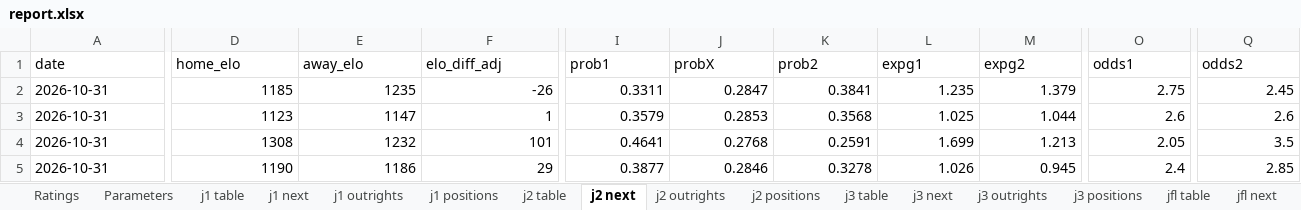
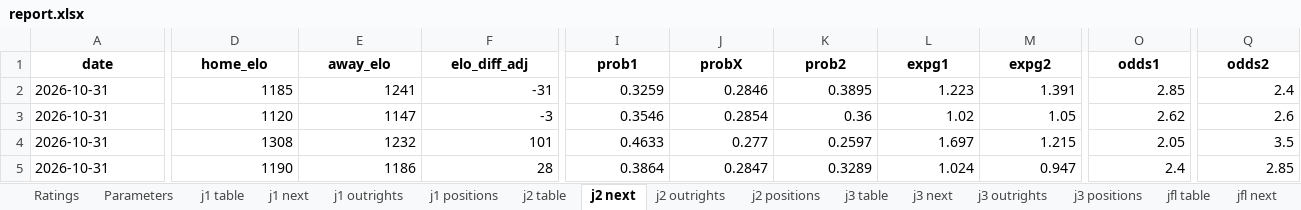
Before and after one commit to mpournouzi/soccer-model-jpn, an Excel workbook: output/japan/report.xlsx, sheet j2 next, drawn as a sheet; only a part is shown, gaps mark what is left out; values as stored, in another font and other column widths than the file's, no borders; the diff covers the shown part only; the diff names each change by its address in the sheet, - before the commit and + after, or states it on an @@ line.

```diff
--- a/output/japan/report.xlsx (sheet j2 next)
+++ b/output/japan/report.xlsx (sheet j2 next)
@@ A1:Q1 bold: off → on, alignment: left → center @@
-E2 (away_elo): 1235
+E2 (away_elo): 1241
-F2 (elo_diff_adj): -26
+F2 (elo_diff_adj): -31
-I2 (prob1): 0.3311
+I2 (prob1): 0.3259
-J2 (probX): 0.2847
+J2 (probX): 0.2846
-K2 (prob2): 0.3841
+K2 (prob2): 0.3895
-L2 (expg1): 1.235
+L2 (expg1): 1.223
-M2 (expg2): 1.379
+M2 (expg2): 1.391
-O2 (odds1): 2.75
+O2 (odds1): 2.85
-Q2 (odds2): 2.45
+Q2 (odds2): 2.4
-D3 (home_elo): 1123
+D3 (home_elo): 1120
-F3 (elo_diff_adj): 1
+F3 (elo_diff_adj): -3
-I3 (prob1): 0.3579
+I3 (prob1): 0.3546
-J3 (probX): 0.2853
+J3 (probX): 0.2854
-K3 (prob2): 0.3568
+K3 (prob2): 0.36
-L3 (expg1): 1.025
+L3 (expg1): 1.02
-M3 (expg2): 1.044
+M3 (expg2): 1.05
-O3 (odds1): 2.6
+O3 (odds1): 2.62
-I4 (prob1): 0.4641
+I4 (prob1): 0.4633
-J4 (probX): 0.2768
+J4 (probX): 0.277
-K4 (prob2): 0.2591
+K4 (prob2): 0.2597
-L4 (expg1): 1.699
+L4 (expg1): 1.697
-M4 (expg2): 1.213
+M4 (expg2): 1.215
-F5 (elo_diff_adj): 29
+F5 (elo_diff_adj): 28
-I5 (prob1): 0.3877
+I5 (prob1): 0.3864
-J5 (probX): 0.2846
+J5 (probX): 0.2847
-K5 (prob2): 0.3278
+K5 (prob2): 0.3289
-L5 (expg1): 1.026
+L5 (expg1): 1.024
-M5 (expg2): 0.945
+M5 (expg2): 0.947
```
Also changed, not shown: 114 edited cells and cell formats elsewhere in this sheet, sheet j1 positions, sheet j2 positions, sheet j3 positions, sheet Ratings, sheet jfl positions, sheet emperors_cup outrights, 14 more sheets, 22 other files.
